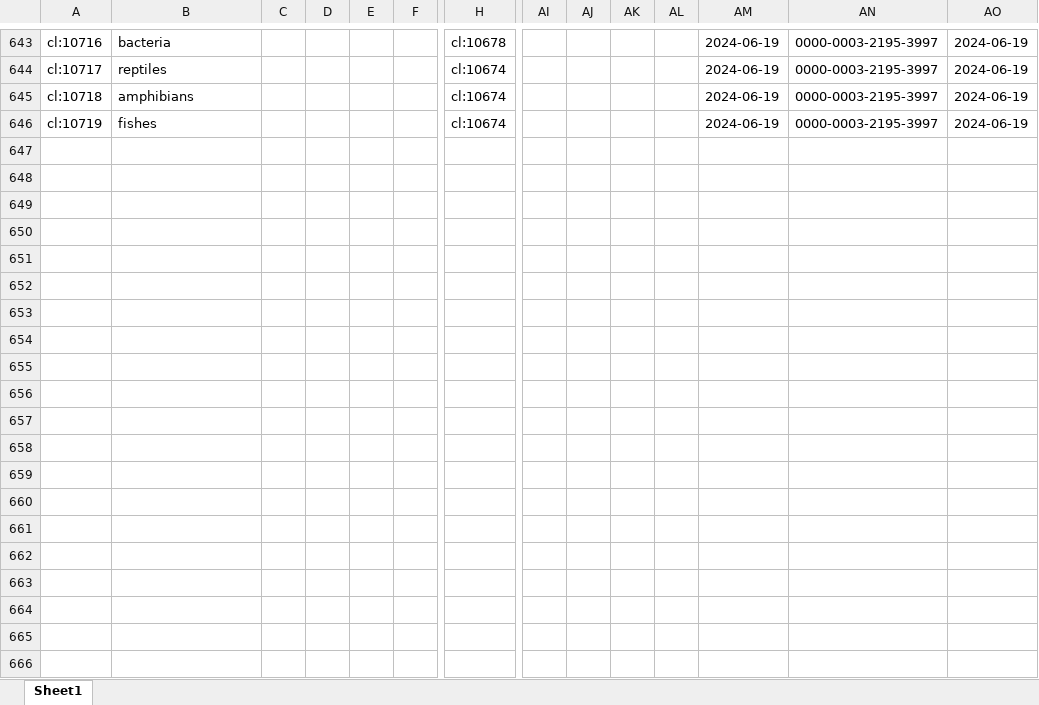
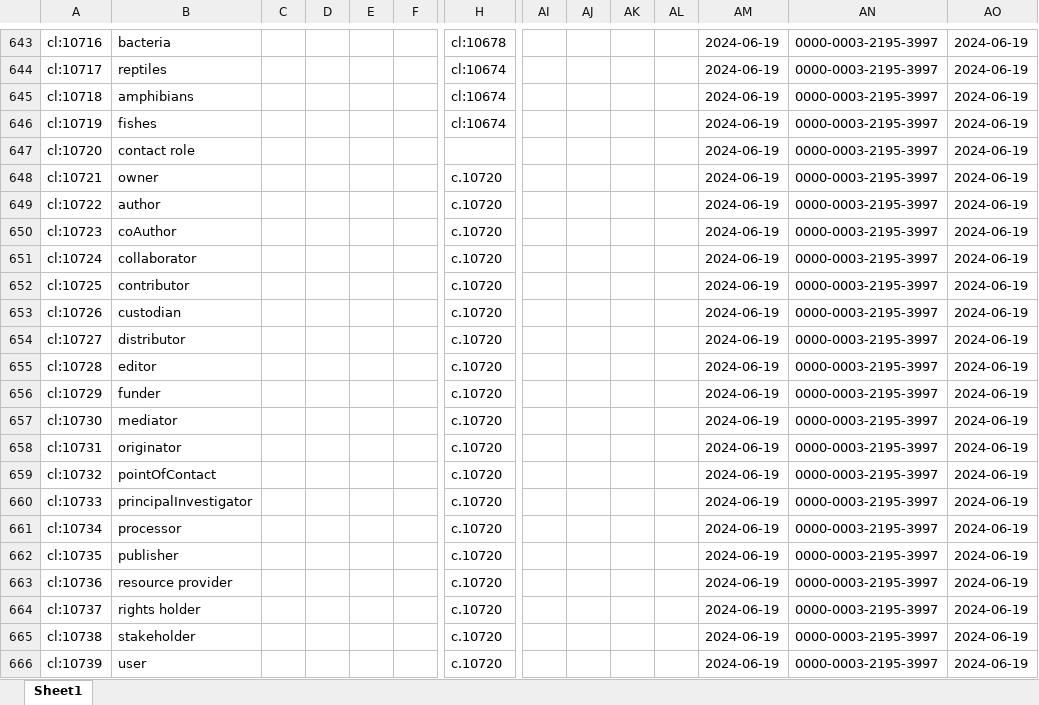
Before and after one commit to LTER-Europe/eLTER_CL, an Excel workbook: elter_cl.xlsx, sheet Sheet1, drawn as a sheet; only a part is shown, gaps mark what is left out; values as stored, in another font and other column widths than the file's, no borders; rows hold the shown columns only; the diff names each change by its address in the sheet, - before the commit and + after, or states it on an @@ line.

```diff
--- a/elter_cl.xlsx (sheet Sheet1)
+++ b/elter_cl.xlsx (sheet Sheet1)
+row 647: cl:10720 | contact role |  |  |  |  |  |  |  |  |  | 2024-06-19 | 0000-0003-2195-3997 | 2024-06-19
+row 648: cl:10721 | owner |  |  |  |  | c.10720 |  |  |  |  | 2024-06-19 | 0000-0003-2195-3997 | 2024-06-19
+row 649: cl:10722 | author |  |  |  |  | c.10720 |  |  |  |  | 2024-06-19 | 0000-0003-2195-3997 | 2024-06-19
+row 650: cl:10723 | coAuthor |  |  |  |  | c.10720 |  |  |  |  | 2024-06-19 | 0000-0003-2195-3997 | 2024-06-19
+row 651: cl:10724 | collaborator |  |  |  |  | c.10720 |  |  |  |  | 2024-06-19 | 0000-0003-2195-3997 | 2024-06-19
+row 652: cl:10725 | contributor |  |  |  |  | c.10720 |  |  |  |  | 2024-06-19 | 0000-0003-2195-3997 | 2024-06-19
+row 653: cl:10726 | custodian |  |  |  |  | c.10720 |  |  |  |  | 2024-06-19 | 0000-0003-2195-3997 | 2024-06-19
+row 654: cl:10727 | distributor |  |  |  |  | c.10720 |  |  |  |  | 2024-06-19 | 0000-0003-2195-3997 | 2024-06-19
+row 655: cl:10728 | editor |  |  |  |  | c.10720 |  |  |  |  | 2024-06-19 | 0000-0003-2195-3997 | 2024-06-19
+row 656: cl:10729 | funder |  |  |  |  | c.10720 |  |  |  |  | 2024-06-19 | 0000-0003-2195-3997 | 2024-06-19
+row 657: cl:10730 | mediator |  |  |  |  | c.10720 |  |  |  |  | 2024-06-19 | 0000-0003-2195-3997 | 2024-06-19
+row 658: cl:10731 | originator |  |  |  |  | c.10720 |  |  |  |  | 2024-06-19 | 0000-0003-2195-3997 | 2024-06-19
+row 659: cl:10732 | pointOfContact |  |  |  |  | c.10720 |  |  |  |  | 2024-06-19 | 0000-0003-2195-3997 | 2024-06-19
+row 660: cl:10733 | principalInvestigator |  |  |  |  | c.10720 |  |  |  |  | 2024-06-19 | 0000-0003-2195-3997 | 2024-06-19
+row 661: cl:10734 | processor |  |  |  |  | c.10720 |  |  |  |  | 2024-06-19 | 0000-0003-2195-3997 | 2024-06-19
+row 662: cl:10735 | publisher |  |  |  |  | c.10720 |  |  |  |  | 2024-06-19 | 0000-0003-2195-3997 | 2024-06-19
+row 663: cl:10736 | resource provider |  |  |  |  | c.10720 |  |  |  |  | 2024-06-19 | 0000-0003-2195-3997 | 2024-06-19
+row 664: cl:10737 | rights holder |  |  |  |  | c.10720 |  |  |  |  | 2024-06-19 | 0000-0003-2195-3997 | 2024-06-19
+row 665: cl:10738 | stakeholder |  |  |  |  | c.10720 |  |  |  |  | 2024-06-19 | 0000-0003-2195-3997 | 2024-06-19
+row 666: cl:10739 | user |  |  |  |  | c.10720 |  |  |  |  | 2024-06-19 | 0000-0003-2195-3997 | 2024-06-19
```
Also changed, not shown: 3 other files.
